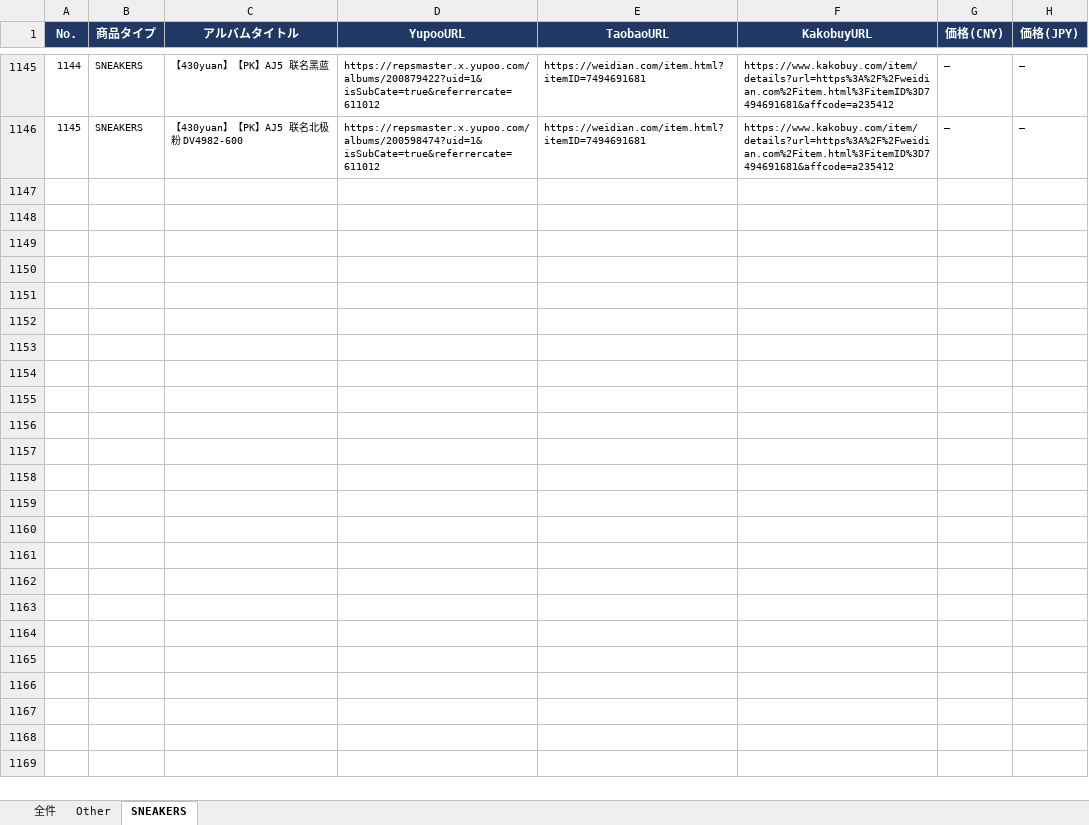
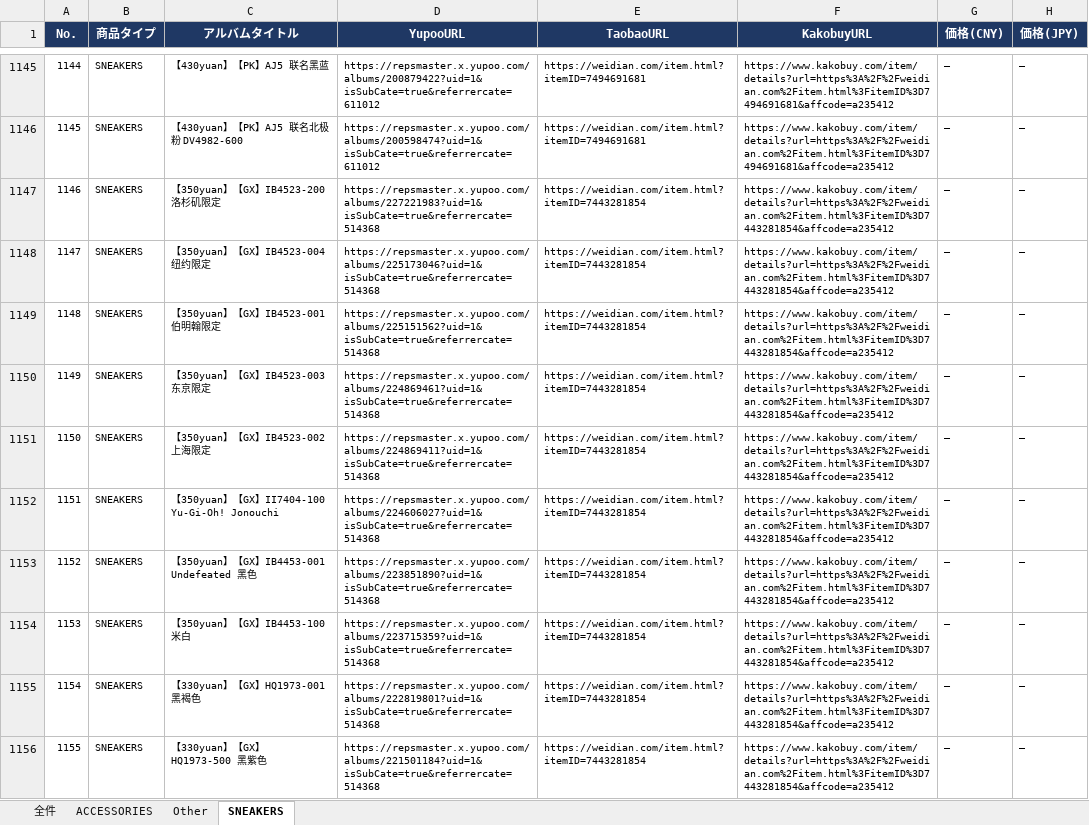
Before and after one commit to soramorisita-cmd/pandora, an Excel workbook: data/NIKE.xlsx, sheet SNEAKERS, drawn as a sheet; only a part is shown, gaps mark what is left out; values as stored, in another font and other column widths than the file's, no borders; the diff covers the shown part only; the diff names each change by its address in the sheet, - before the commit and + after, or states it on an @@ line.

```diff
--- a/data/NIKE.xlsx (sheet SNEAKERS)
+++ b/data/NIKE.xlsx (sheet SNEAKERS)
+sheet tab: ACCESSORIES
+row 1147: 1146 | SNEAKERS | 【350yuan】【GX】IB4523-200 洛杉矶限定 | https://repsmaster.x.yupoo.com/albums/227221983?uid=1&isSubCate=true&referrercate=514368 | https://weidian.com/item.html?itemID=7443281854 | https://www.kakobuy.com/item/details?url=https%3A%2F%2Fweidian.com%2Fitem.html%3FitemID%3D7443281854&affcode=a235412 | ― | ―
+row 1148: 1147 | SNEAKERS | 【350yuan】【GX】IB4523-004 纽约限定 | https://repsmaster.x.yupoo.com/albums/225173046?uid=1&isSubCate=true&referrercate=514368 | https://weidian.com/item.html?itemID=7443281854 | https://www.kakobuy.com/item/details?url=https%3A%2F%2Fweidian.com%2Fitem.html%3FitemID%3D7443281854&affcode=a235412 | ― | ―
+row 1149: 1148 | SNEAKERS | 【350yuan】【GX】IB4523-001 伯明翰限定 | https://repsmaster.x.yupoo.com/albums/225151562?uid=1&isSubCate=true&referrercate=514368 | https://weidian.com/item.html?itemID=7443281854 | https://www.kakobuy.com/item/details?url=https%3A%2F%2Fweidian.com%2Fitem.html%3FitemID%3D7443281854&affcode=a235412 | ― | ―
+row 1150: 1149 | SNEAKERS | 【350yuan】【GX】IB4523-003 东京限定 | https://repsmaster.x.yupoo.com/albums/224869461?uid=1&isSubCate=true&referrercate=514368 | https://weidian.com/item.html?itemID=7443281854 | https://www.kakobuy.com/item/details?url=https%3A%2F%2Fweidian.com%2Fitem.html%3FitemID%3D7443281854&affcode=a235412 | ― | ―
+row 1151: 1150 | SNEAKERS | 【350yuan】【GX】IB4523-002 上海限定 | https://repsmaster.x.yupoo.com/albums/224869411?uid=1&isSubCate=true&referrercate=514368 | https://weidian.com/item.html?itemID=7443281854 | https://www.kakobuy.com/item/details?url=https%3A%2F%2Fweidian.com%2Fitem.html%3FitemID%3D7443281854&affcode=a235412 | ― | ―
+row 1152: 1151 | SNEAKERS | 【350yuan】【GX】II7404-100 Yu-Gi-Oh! Jonouchi | https://repsmaster.x.yupoo.com/albums/224606027?uid=1&isSubCate=true&referrercate=514368 | https://weidian.com/item.html?itemID=7443281854 | https://www.kakobuy.com/item/details?url=https%3A%2F%2Fweidian.com%2Fitem.html%3FitemID%3D7443281854&affcode=a235412 | ― | ―
+row 1153: 1152 | SNEAKERS | 【350yuan】【GX】IB4453-001 Undefeated 黑色 | https://repsmaster.x.yupoo.com/albums/223851890?uid=1&isSubCate=true&referrercate=514368 | https://weidian.com/item.html?itemID=7443281854 | https://www.kakobuy.com/item/details?url=https%3A%2F%2Fweidian.com%2Fitem.html%3FitemID%3D7443281854&affcode=a235412 | ― | ―
+row 1154: 1153 | SNEAKERS | 【350yuan】【GX】IB4453-100 米白 | https://repsmaster.x.yupoo.com/albums/223715359?uid=1&isSubCate=true&referrercate=514368 | https://weidian.com/item.html?itemID=7443281854 | https://www.kakobuy.com/item/details?url=https%3A%2F%2Fweidian.com%2Fitem.html%3FitemID%3D7443281854&affcode=a235412 | ― | ―
+row 1155: 1154 | SNEAKERS | 【330yuan】【GX】HQ1973-001 黑褐色 | https://repsmaster.x.yupoo.com/albums/222819801?uid=1&isSubCate=true&referrercate=514368 | https://weidian.com/item.html?itemID=7443281854 | https://www.kakobuy.com/item/details?url=https%3A%2F%2Fweidian.com%2Fitem.html%3FitemID%3D7443281854&affcode=a235412 | ― | ―
+row 1156: 1155 | SNEAKERS | 【330yuan】【GX】 HQ1973-500 黑紫色 | https://repsmaster.x.yupoo.com/albums/221501184?uid=1&isSubCate=true&referrercate=514368 | https://weidian.com/item.html?itemID=7443281854 | https://www.kakobuy.com/item/details?url=https%3A%2F%2Fweidian.com%2Fitem.html%3FitemID%3D7443281854&affcode=a235412 | ― | ―
```
Also changed, not shown: 230 added rows elsewhere in this sheet, sheet 全件, sheet Other, 2 other files.
